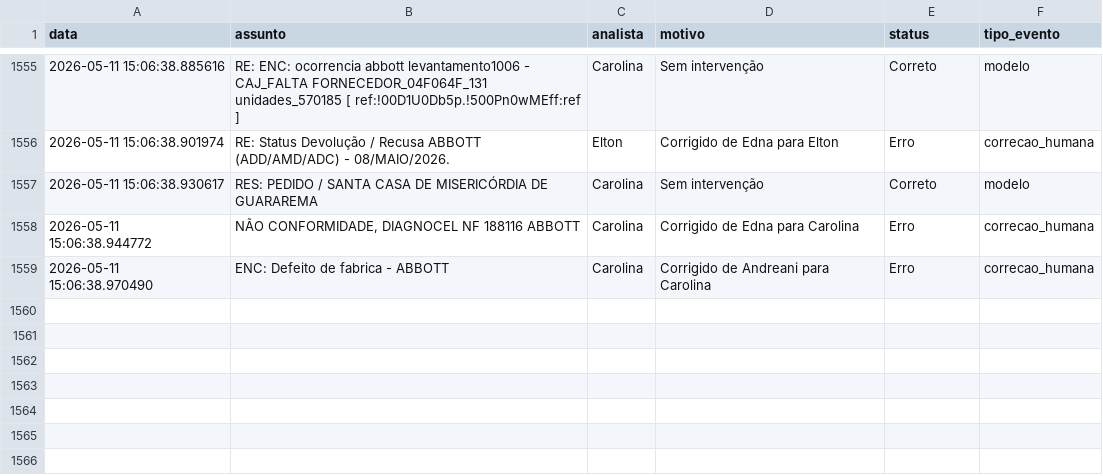
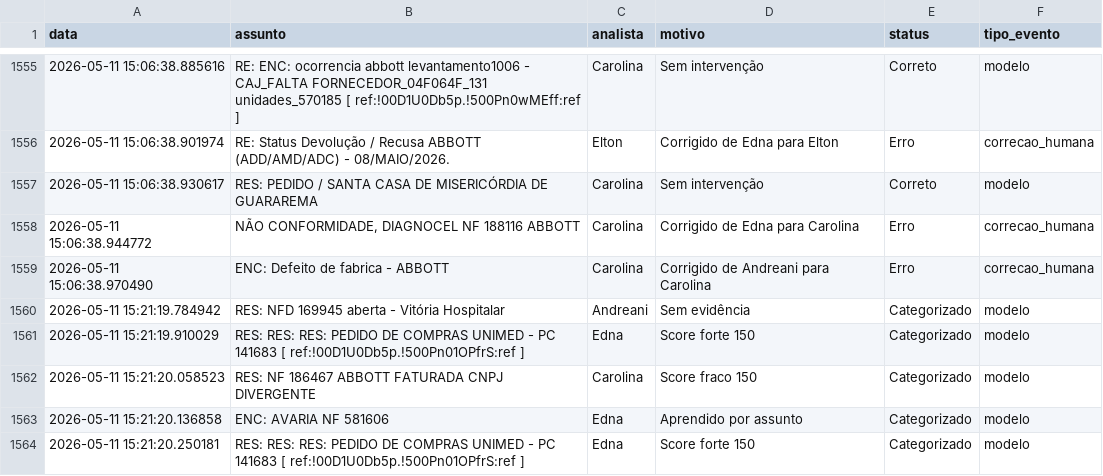
Before and after one commit to LeozeraOwned/dashboard-emails, a CSV file: log_emails.csv, drawn as a sheet; only a part is shown, gaps mark what is left out.

Commit message:
Atualização automática log_emails.csv

```diff
--- a/log_emails.csv
+++ b/log_emails.csv
@@ -1559 +1559,6 @@ data;assunto;analista;motivo;status;tipo_evento
 2026-05-11 15:06:38.970490;ENC: Defeito de fabrica - ABBOTT ;Carolina;Corrigido de Andreani para Carolina;Erro;correcao_humana
+2026-05-11 15:21:19.784942;RES: NFD 169945 aberta - Vitória Hospitalar;Andreani;Sem evidência;Categorizado;modelo
+2026-05-11 15:21:19.910029;RES: RES: RES: PEDIDO DE COMPRAS UNIMED - PC 141683    [ ref:!00D1U0Db5p.!500Pn01OPfrS:ref ];Edna;Score forte 150;Categorizado;modelo
+2026-05-11 15:21:20.058523;RES: NF 186467 ABBOTT FATURADA CNPJ DIVERGENTE;Carolina;Score fraco 150;Categorizado;modelo
+2026-05-11 15:21:20.136858;ENC: AVARIA NF 581606;Edna;Aprendido por assunto;Categorizado;modelo
+2026-05-11 15:21:20.250181;RES: RES: RES: PEDIDO DE COMPRAS UNIMED - PC 141683    [ ref:!00D1U0Db5p.!500Pn01OPfrS:ref ];Edna;Score forte 150;Categorizado;modelo
```
